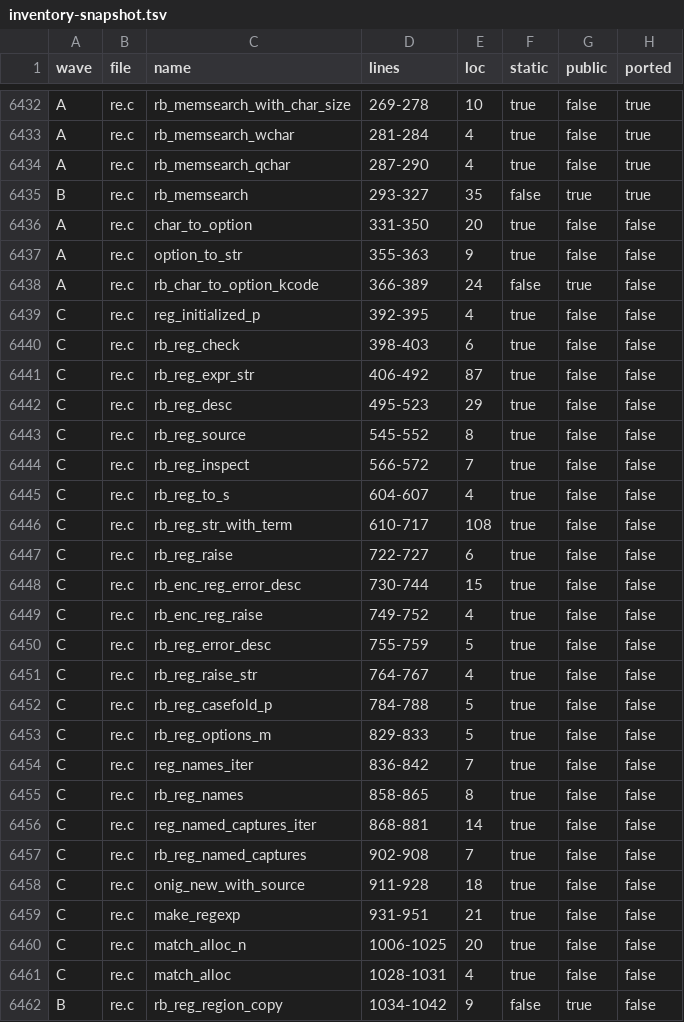
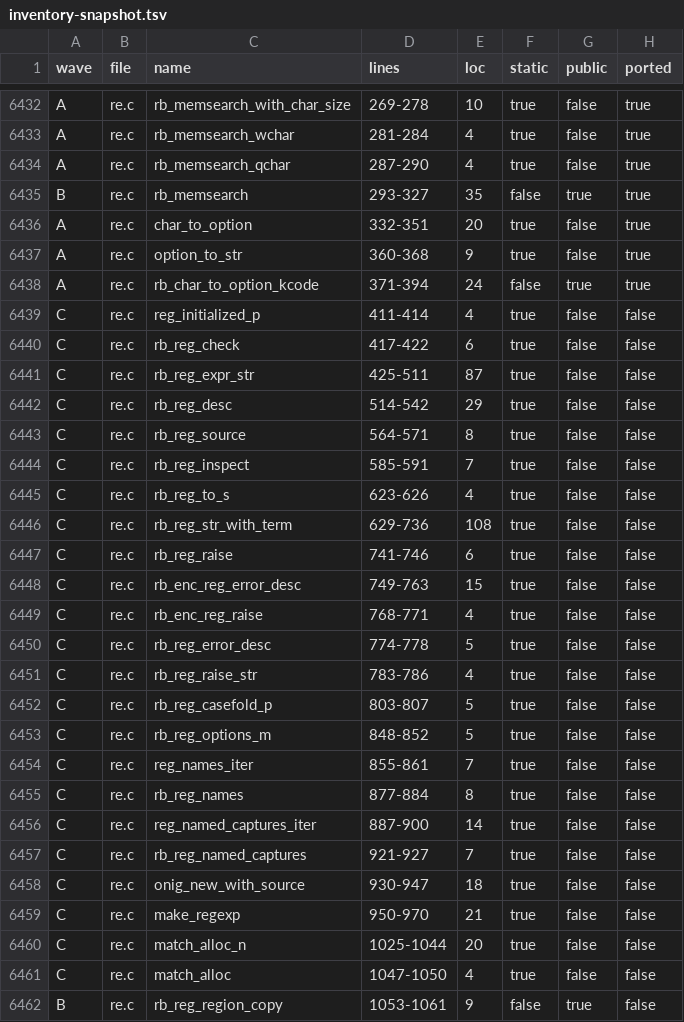
Before and after one commit to grootmax/ruby_on_rust, a TSV file: docs/ruby_on_rust/inventory-snapshot.tsv, drawn as a sheet; only a part is shown, gaps mark what is left out; the diff covers the shown part only.

```diff
--- a/docs/ruby_on_rust/inventory-snapshot.tsv
+++ b/docs/ruby_on_rust/inventory-snapshot.tsv
@@ -6435,28 +6435,28 @@ A	re.c	rb_memsearch_qchar	287-290	4	true	false	true
 B	re.c	rb_memsearch	293-327	35	false	true	true
-A	re.c	char_to_option	331-350	20	true	false	false
-A	re.c	option_to_str	355-363	9	true	false	false
-A	re.c	rb_char_to_option_kcode	366-389	24	false	true	false
-C	re.c	reg_initialized_p	392-395	4	true	false	false
-C	re.c	rb_reg_check	398-403	6	true	false	false
-C	re.c	rb_reg_expr_str	406-492	87	true	false	false
-C	re.c	rb_reg_desc	495-523	29	true	false	false
-C	re.c	rb_reg_source	545-552	8	true	false	false
-C	re.c	rb_reg_inspect	566-572	7	true	false	false
-C	re.c	rb_reg_to_s	604-607	4	true	false	false
-C	re.c	rb_reg_str_with_term	610-717	108	true	false	false
-C	re.c	rb_reg_raise	722-727	6	true	false	false
-C	re.c	rb_enc_reg_error_desc	730-744	15	true	false	false
-C	re.c	rb_enc_reg_raise	749-752	4	true	false	false
-C	re.c	rb_reg_error_desc	755-759	5	true	false	false
-C	re.c	rb_reg_raise_str	764-767	4	true	false	false
-C	re.c	rb_reg_casefold_p	784-788	5	true	false	false
-C	re.c	rb_reg_options_m	829-833	5	true	false	false
-C	re.c	reg_names_iter	836-842	7	true	false	false
-C	re.c	rb_reg_names	858-865	8	true	false	false
-C	re.c	reg_named_captures_iter	868-881	14	true	false	false
-C	re.c	rb_reg_named_captures	902-908	7	true	false	false
-C	re.c	onig_new_with_source	911-928	18	true	false	false
-C	re.c	make_regexp	931-951	21	true	false	false
-C	re.c	match_alloc_n	1006-1025	20	true	false	false
-C	re.c	match_alloc	1028-1031	4	true	false	false
-B	re.c	rb_reg_region_copy	1034-1042	9	false	true	false
+A	re.c	char_to_option	332-351	20	true	false	true
+A	re.c	option_to_str	360-368	9	true	false	true
+A	re.c	rb_char_to_option_kcode	371-394	24	false	true	true
+C	re.c	reg_initialized_p	411-414	4	true	false	false
+C	re.c	rb_reg_check	417-422	6	true	false	false
+C	re.c	rb_reg_expr_str	425-511	87	true	false	false
+C	re.c	rb_reg_desc	514-542	29	true	false	false
+C	re.c	rb_reg_source	564-571	8	true	false	false
+C	re.c	rb_reg_inspect	585-591	7	true	false	false
+C	re.c	rb_reg_to_s	623-626	4	true	false	false
+C	re.c	rb_reg_str_with_term	629-736	108	true	false	false
+C	re.c	rb_reg_raise	741-746	6	true	false	false
+C	re.c	rb_enc_reg_error_desc	749-763	15	true	false	false
+C	re.c	rb_enc_reg_raise	768-771	4	true	false	false
+C	re.c	rb_reg_error_desc	774-778	5	true	false	false
+C	re.c	rb_reg_raise_str	783-786	4	true	false	false
+C	re.c	rb_reg_casefold_p	803-807	5	true	false	false
+C	re.c	rb_reg_options_m	848-852	5	true	false	false
+C	re.c	reg_names_iter	855-861	7	true	false	false
+C	re.c	rb_reg_names	877-884	8	true	false	false
+C	re.c	reg_named_captures_iter	887-900	14	true	false	false
+C	re.c	rb_reg_named_captures	921-927	7	true	false	false
+C	re.c	onig_new_with_source	930-947	18	true	false	false
+C	re.c	make_regexp	950-970	21	true	false	false
+C	re.c	match_alloc_n	1025-1044	20	true	false	false
+C	re.c	match_alloc	1047-1050	4	true	false	false
+B	re.c	rb_reg_region_copy	1053-1061	9	false	true	false
```
Also changed, not shown: 145 edited cells elsewhere in this file, 1 other file.
